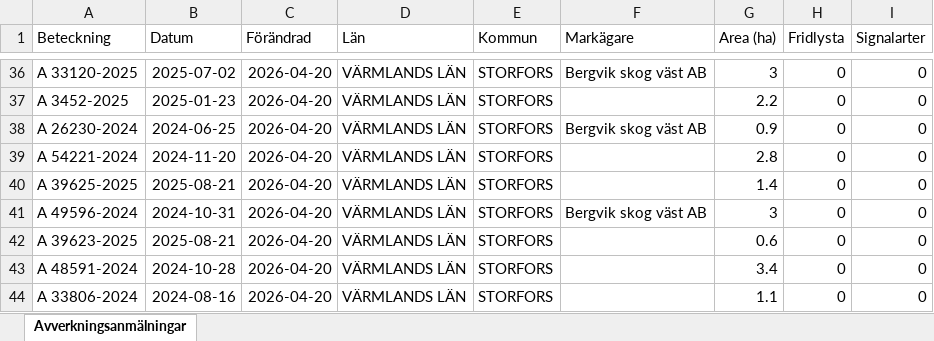
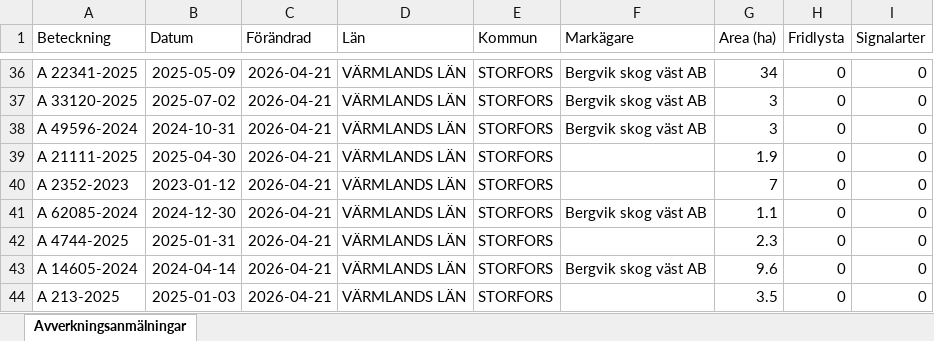
Before and after one commit to klasma/Logging_1760, an Excel workbook: Översikt STORFORS.xlsx, sheet Avverkningsanmälningar, drawn as a sheet; only a part is shown, gaps mark what is left out; values as stored, in another font and other column widths than the file's, no borders; the diff covers the shown part only; the diff names each change by its address in the sheet, - before the commit and + after, or states it on an @@ line.

```diff
--- a/Översikt STORFORS.xlsx (sheet Avverkningsanmälningar)
+++ b/Översikt STORFORS.xlsx (sheet Avverkningsanmälningar)
-A36 (Beteckning): A 33120-2025
+A36 (Beteckning): A 22341-2025
-B36 (Datum): 2025-07-02
+B36 (Datum): 2025-05-09
-C36:C44 (Förändrad): 2026-04-20
+C36:C44 (Förändrad): 2026-04-21
-G36 (Area (ha)): 3
+G36 (Area (ha)): 34
-A37 (Beteckning): A 3452-2025
+A37 (Beteckning): A 33120-2025
-B37 (Datum): 2025-01-23
+B37 (Datum): 2025-07-02
-F37 (Markägare): (empty)
+F37 (Markägare): Bergvik skog väst AB
-G37 (Area (ha)): 2.2
+G37 (Area (ha)): 3
-A38 (Beteckning): A 26230-2024
+A38 (Beteckning): A 49596-2024
-B38 (Datum): 2024-06-25
+B38 (Datum): 2024-10-31
-G38 (Area (ha)): 0.9
+G38 (Area (ha)): 3
-A39 (Beteckning): A 54221-2024
+A39 (Beteckning): A 21111-2025
-B39 (Datum): 2024-11-20
+B39 (Datum): 2025-04-30
-G39 (Area (ha)): 2.8
+G39 (Area (ha)): 1.9
-A40 (Beteckning): A 39625-2025
+A40 (Beteckning): A 2352-2023
-B40 (Datum): 2025-08-21
+B40 (Datum): 2023-01-12
-G40 (Area (ha)): 1.4
+G40 (Area (ha)): 7
-A41 (Beteckning): A 49596-2024
+A41 (Beteckning): A 62085-2024
-B41 (Datum): 2024-10-31
+B41 (Datum): 2024-12-30
-G41 (Area (ha)): 3
+G41 (Area (ha)): 1.1
-A42 (Beteckning): A 39623-2025
+A42 (Beteckning): A 4744-2025
-B42 (Datum): 2025-08-21
+B42 (Datum): 2025-01-31
-G42 (Area (ha)): 0.6
+G42 (Area (ha)): 2.3
-A43 (Beteckning): A 48591-2024
+A43 (Beteckning): A 14605-2024
-B43 (Datum): 2024-10-28
+B43 (Datum): 2024-04-14
-F43 (Markägare): (empty)
+F43 (Markägare): Bergvik skog väst AB
-G43 (Area (ha)): 3.4
+G43 (Area (ha)): 9.6
-A44 (Beteckning): A 33806-2024
+A44 (Beteckning): A 213-2025
-B44 (Datum): 2024-08-16
+B44 (Datum): 2025-01-03
-G44 (Area (ha)): 1.1
+G44 (Area (ha)): 3.5
```
Also changed, not shown: 873 edited cells elsewhere in this sheet, artfynd/A 21073-2021 artfynd.xlsx, artfynd/A 33518-2025 artfynd.xlsx, 47 other files.
